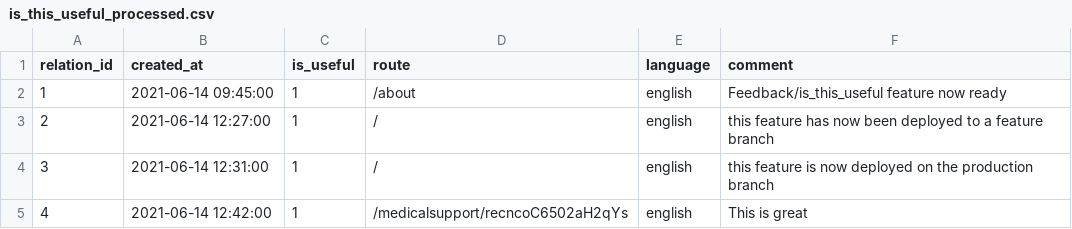
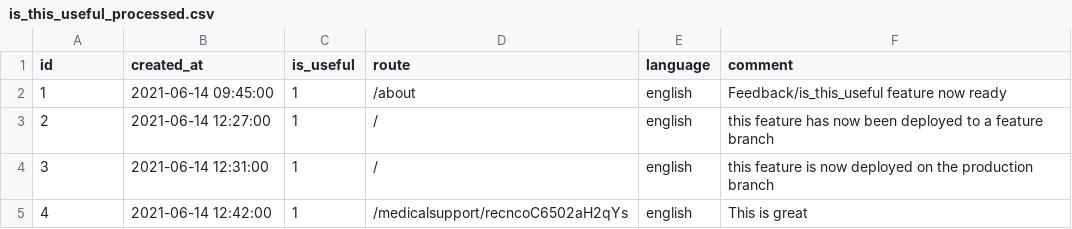
Before and after one commit to timmalstead-cfa/mssql_server_data, a CSV file: data/is_this_useful_processed.csv, drawn as a sheet.

Commit message:
there is still an issue with auto-incrementing columns after table creation, but i am working on it

```diff
--- a/data/is_this_useful_processed.csv
+++ b/data/is_this_useful_processed.csv
@@ -1,2 +1,2 @@
-relation_id,created_at,is_useful,route,language,comment
+id,created_at,is_useful,route,language,comment
 1,2021-06-14 09:45:00,1,/about,english,Feedback/is_this_useful feature now ready
```
Also changed, not shown: data/locations.csv, data/schedules.csv, 3 other files.
